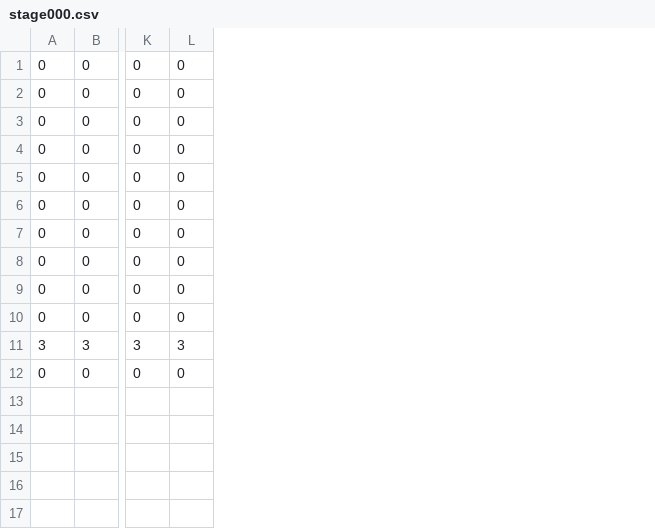
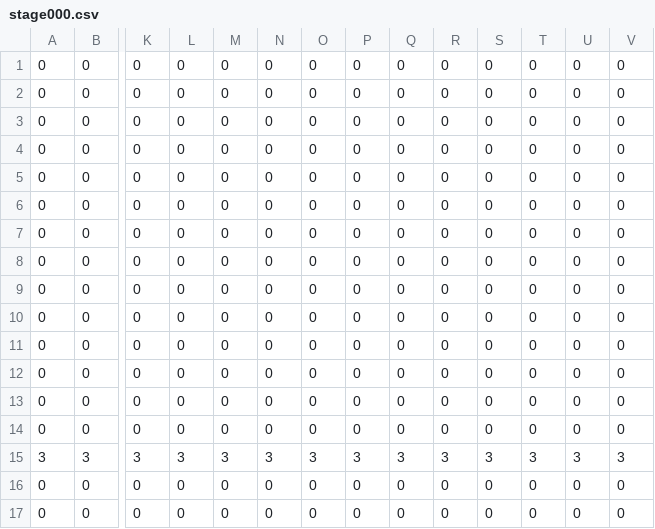
Before and after one commit to mio-mmiioo/team-2d, a CSV file: data/stage/stage000.csv, drawn as a sheet; only a part is shown, gaps mark what is left out; addresses are those after the commit; rows hold the shown columns only; the diff names each change by its address in the sheet, - before the commit and + after, or states it on an @@ line.

```diff
--- a/data/stage/stage000.csv
+++ b/data/stage/stage000.csv
+column M, rows 5-16: 0 | 0 | 0 | 0 | 0 | 0 | 0 | 0 | 0 | 0 | 3 | 0
+column N, rows 5-16: 0 | 0 | 0 | 0 | 0 | 0 | 0 | 0 | 0 | 0 | 3 | 0
+column O, rows 5-16: 0 | 0 | 0 | 0 | 0 | 0 | 0 | 0 | 0 | 0 | 3 | 0
+column P, rows 5-16: 0 | 0 | 0 | 0 | 0 | 0 | 0 | 0 | 0 | 0 | 3 | 0
+column Q, rows 5-16: 0 | 0 | 0 | 0 | 0 | 0 | 0 | 0 | 0 | 0 | 3 | 0
+column R, rows 5-16: 0 | 0 | 0 | 0 | 0 | 0 | 0 | 0 | 0 | 0 | 3 | 0
+column S, rows 5-16: 0 | 0 | 0 | 0 | 0 | 0 | 0 | 0 | 0 | 0 | 3 | 0
+column T, rows 5-16: 0 | 0 | 0 | 0 | 0 | 0 | 0 | 0 | 0 | 0 | 3 | 0
+column U, rows 5-16: 0 | 0 | 0 | 0 | 0 | 0 | 0 | 0 | 0 | 0 | 3 | 0
+column V, rows 5-16: 0 | 0 | 0 | 0 | 0 | 0 | 0 | 0 | 0 | 0 | 3 | 0
+row 1: 0 | 0 | 0 | 0 | 0 | 0 | 0 | 0 | 0 | 0 | 0 | 0 | 0 | 0
+row 2: 0 | 0 | 0 | 0 | 0 | 0 | 0 | 0 | 0 | 0 | 0 | 0 | 0 | 0
+row 3: 0 | 0 | 0 | 0 | 0 | 0 | 0 | 0 | 0 | 0 | 0 | 0 | 0 | 0
+row 4: 0 | 0 | 0 | 0 | 0 | 0 | 0 | 0 | 0 | 0 | 0 | 0 | 0 | 0
+row 17: 0 | 0 | 0 | 0 | 0 | 0 | 0 | 0 | 0 | 0 | 0 | 0 | 0 | 0
```
Also changed, not shown: data/stage/baseStage.csv, 8 other files.
